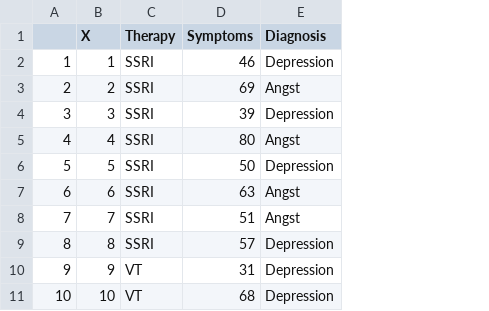
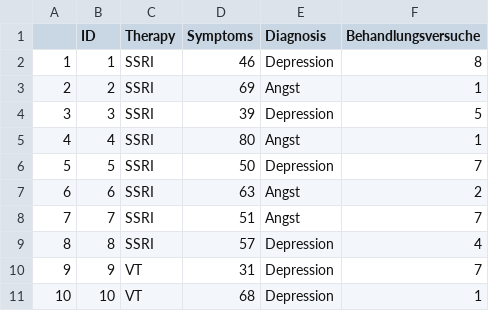
Before and after one commit to stephangoerigk/WAF_Folien, a CSV file: therapy4groups.csv, drawn as a sheet; only a part is shown; the diff names each change by its address in the sheet, - before the commit and + after, or states it on an @@ line.

Commit message:
update

```diff
--- a/therapy4groups.csv
+++ b/therapy4groups.csv
+column F (Behandlungsversuche), rows 2-11: 8 | 1 | 5 | 1 | 7 | 2 | 7 | 4 | 7 | 1
-B1: X
+B1: ID
```
